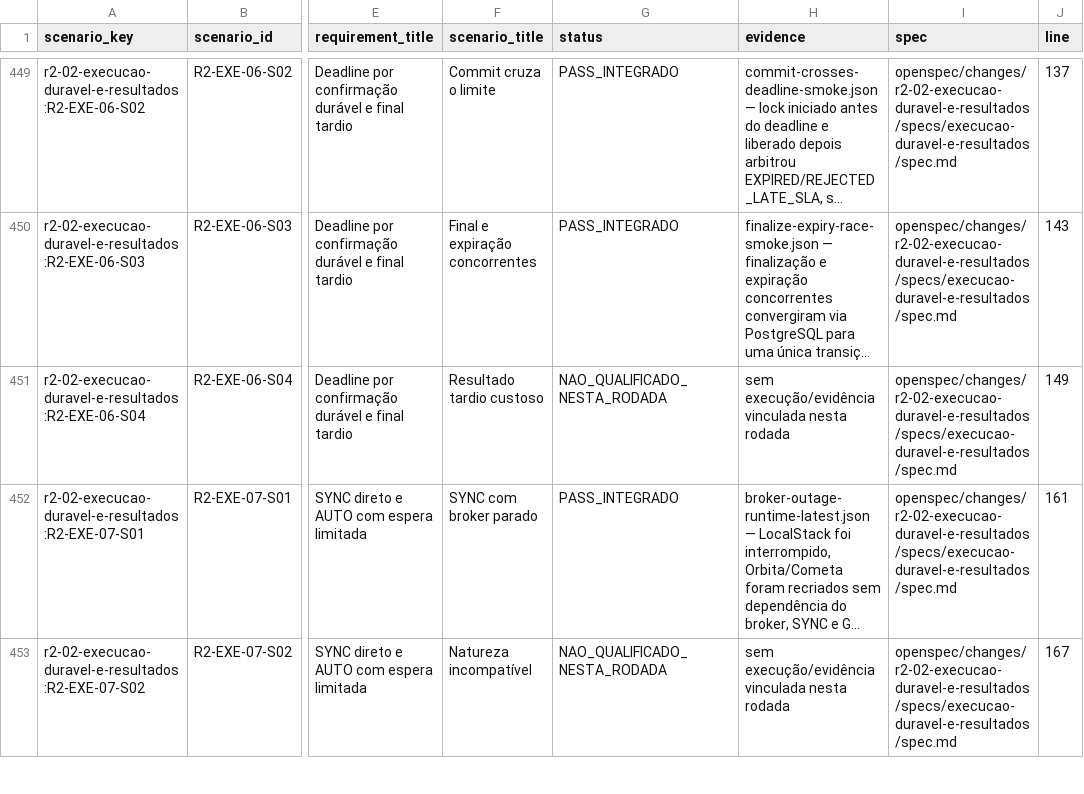
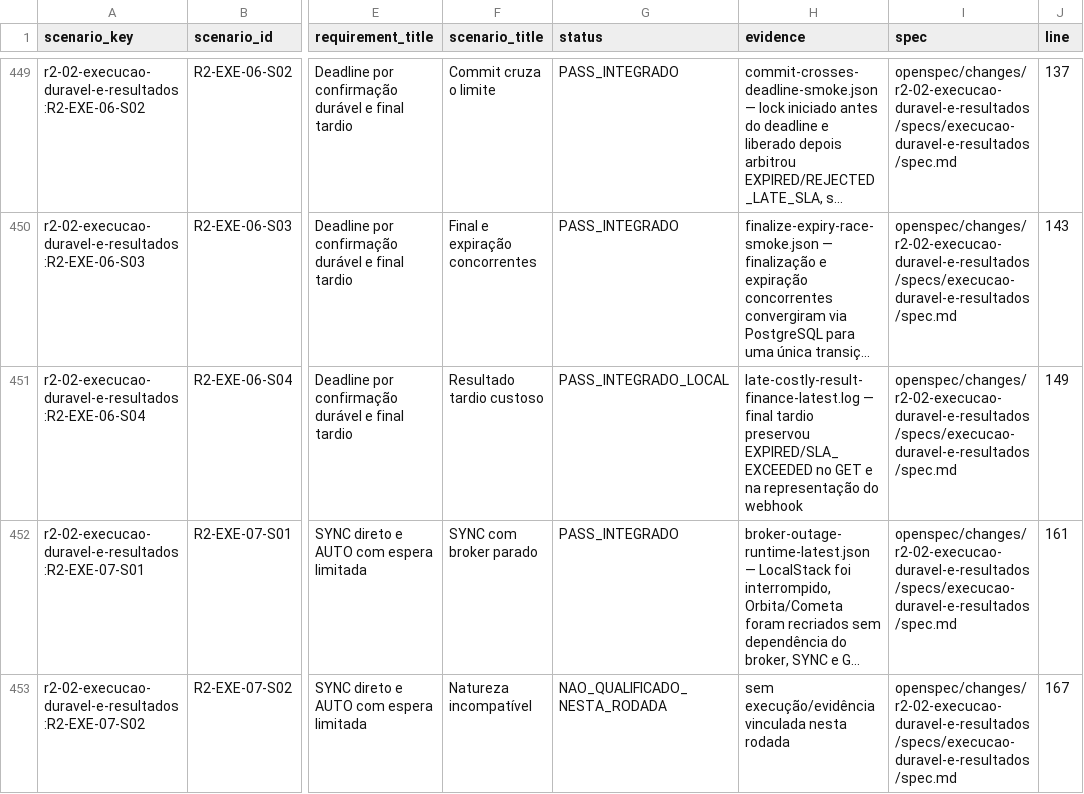
Before and after one commit to leandroclf/ai-hub, a CSV file: docs/reviews/2026-09-09-r4/implementation/RESULT-MATRIX-732-CENARIOS.csv, drawn as a sheet; only a part is shown, gaps mark what is left out; long unchanged cells end in …; the diff names each change by its address in the sheet, - before the commit and + after, or states it on an @@ line.

```diff
--- a/docs/reviews/2026-09-09-r4/implementation/RESULT-MATRIX-732-CENARIOS.csv
+++ b/docs/reviews/2026-09-09-r4/implementation/RESULT-MATRIX-732-CENARIOS.csv
-G451 (status): NAO_QUALIFICADO_NESTA_RODADA
+G451 (status): PASS_INTEGRADO_LOCAL
-H451 (evidence): sem execução/evidência vinculada nesta rodada
+H451 (evidence): late-costly-result-finance-latest.log — final tardio preservou EXPIRED/SLA_EXCEEDED no GET e na representação do webhook
```
Also changed, not shown: docs/reviews/2026-09-09-r4/implementation/SCENARIO_RESULTS.csv, 5 other files.
